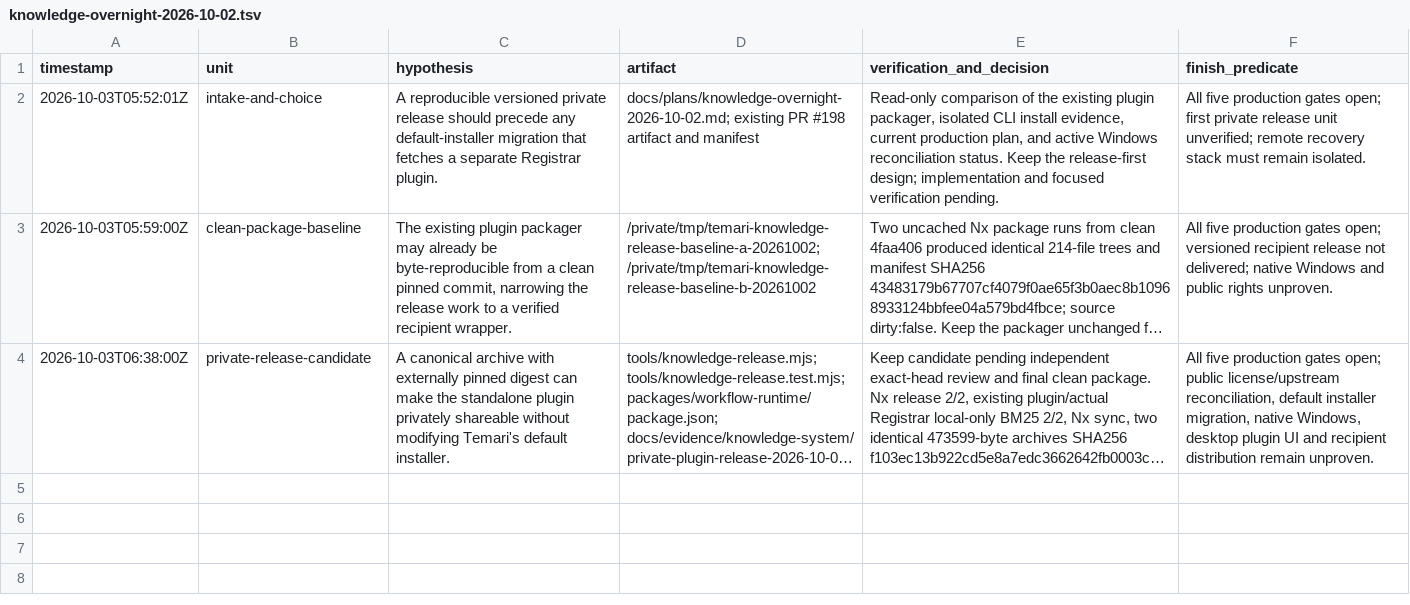
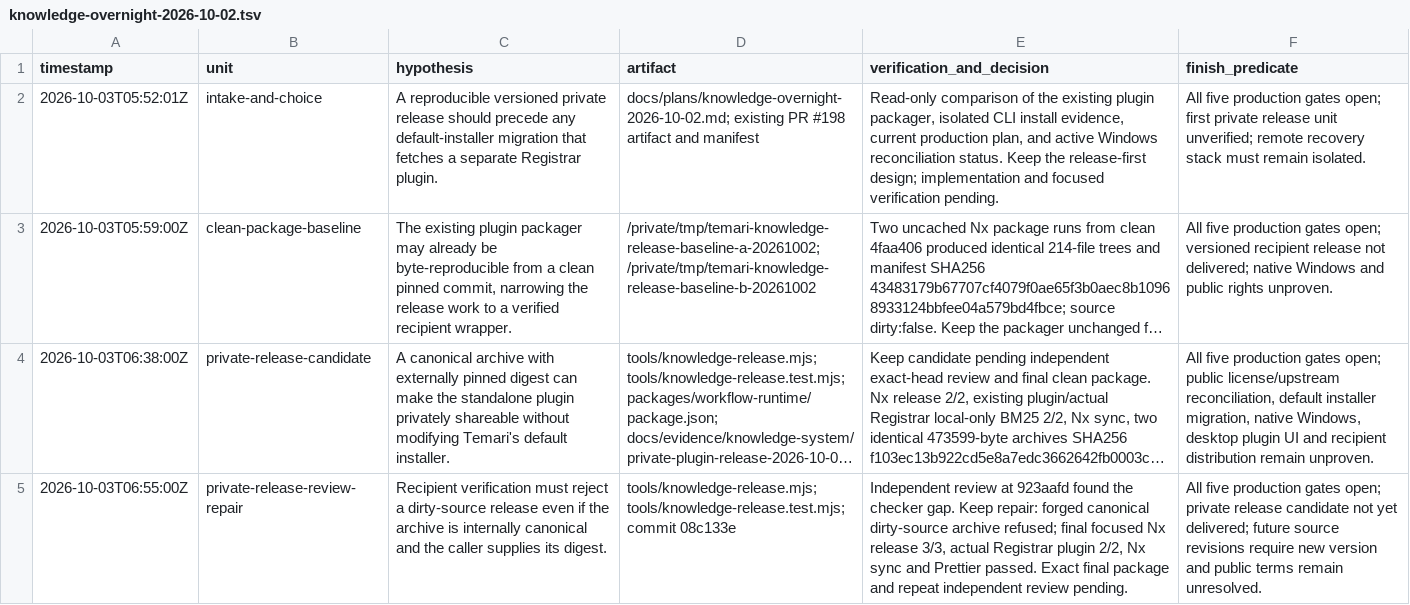
Before and after one commit to randydinh/temari, a TSV file: .audit/knowledge-overnight-2026-10-02.tsv, drawn as a sheet; long unchanged cells end in …; the diff names each change by its address in the sheet, - before the commit and + after, or states it on an @@ line.

Commit message:
Record release verifier repair and version boundary

```diff
--- a/.audit/knowledge-overnight-2026-10-02.tsv
+++ b/.audit/knowledge-overnight-2026-10-02.tsv
+row 5: 2026-10-03T06:55:00Z | private-release-review-repair | Recipient verification must reject a dirty-source release even if the archive is internally canonical and the caller supplies its digest. | tools/knowledge-release.mjs; tools/knowledge-release.test.mjs; commit 08c133e | Independent review at 923aafd found the checker gap. Keep repair: forged canonical dirty-source archive refused; final focused Nx release 3/3, actual Registrar plugin 2/2, Nx sync and Prettier passed. Exact final package and repeat independent review pending. | All five production gates open; private release candidate not yet delivered; future source revisions require new version and public terms remain unresolved.
```
Also changed, not shown: 1 other file.
